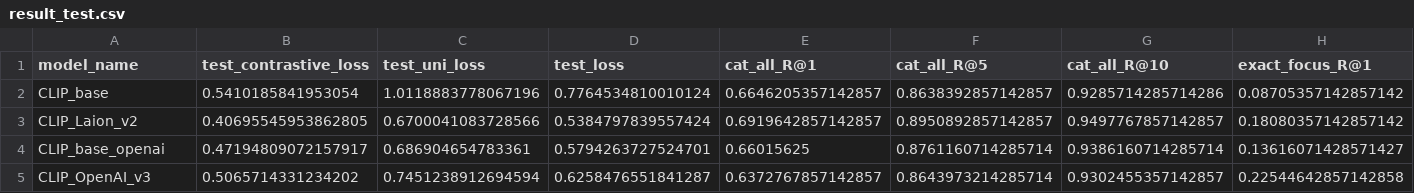
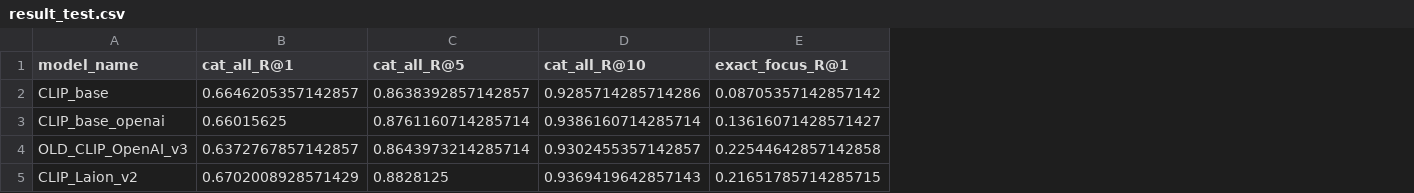
Before and after one commit to RenatoEsposito1999/A-CLIP-based-Approach-to-Text-to-Image-Retrieval-in-Marine-Monitoring, a CSV file: result_test.csv, drawn as a sheet; only a part is shown; removed rows and columns are numbered as before the commit, all else as after; rows hold the shown columns only; the diff names each change by its address in the sheet, - before the commit and + after, or states it on an @@ line.

Commit message:
new result

```diff
--- a/result_test.csv
+++ b/result_test.csv
-column B (test_contrastive_loss), row 2: 0.5410185841953054; rows 4-5: 0.47194809072157917 | 0.5065714331234202
-column C (test_uni_loss), row 2: 1.0118883778067196; rows 4-5: 0.686904654783361 | 0.7451238912694594
-column D (test_loss), row 2: 0.7764534810010124; rows 4-5: 0.5794263727524701 | 0.6258476551841287
-row 3: CLIP_Laion_v2 | 0.40695545953862805 | 0.6700041083728566 | 0.5384797839557424 | 0.6919642857142857 | 0.8950892857142857 | 0.9497767857142857 | 0.18080357142857142
-A4 (model_name): CLIP_OpenAI_v3
+A4 (model_name): OLD_CLIP_OpenAI_v3
+row 5: CLIP_Laion_v2 | 0.6702008928571429 | 0.8828125 | 0.9369419642857143 | 0.21651785714285715
```
